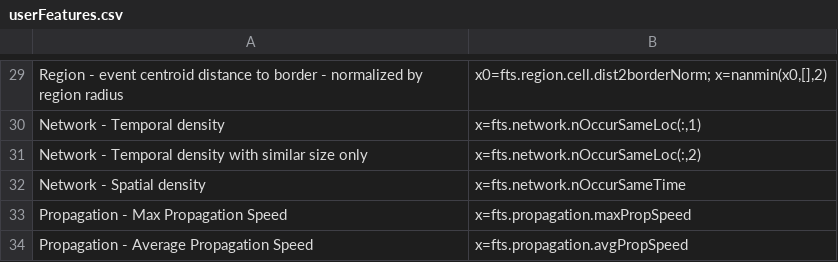
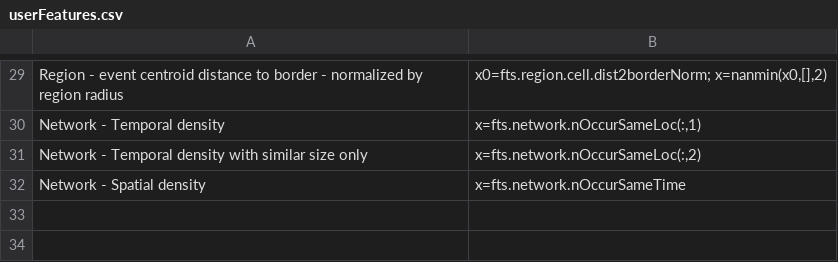
Before and after one commit to yu-lab-vt/AQuA, a CSV file: cfg/userFeatures.csv, drawn as a sheet; only a part is shown, gaps mark what is left out.

Commit message:
Remove features not used by the default setting

```diff
--- a/cfg/userFeatures.csv
+++ b/cfg/userFeatures.csv
@@ -32,3 +32 @@ Network - Temporal density with similar size only,"x=fts.network.nOccurSameLoc(:
 Network - Spatial density,x=fts.network.nOccurSameTime
-Propagation - Max Propagation Speed,x=fts.propagation.maxPropSpeed
-Propagation - Average Propagation Speed,x=fts.propagation.avgPropSpeed
```
